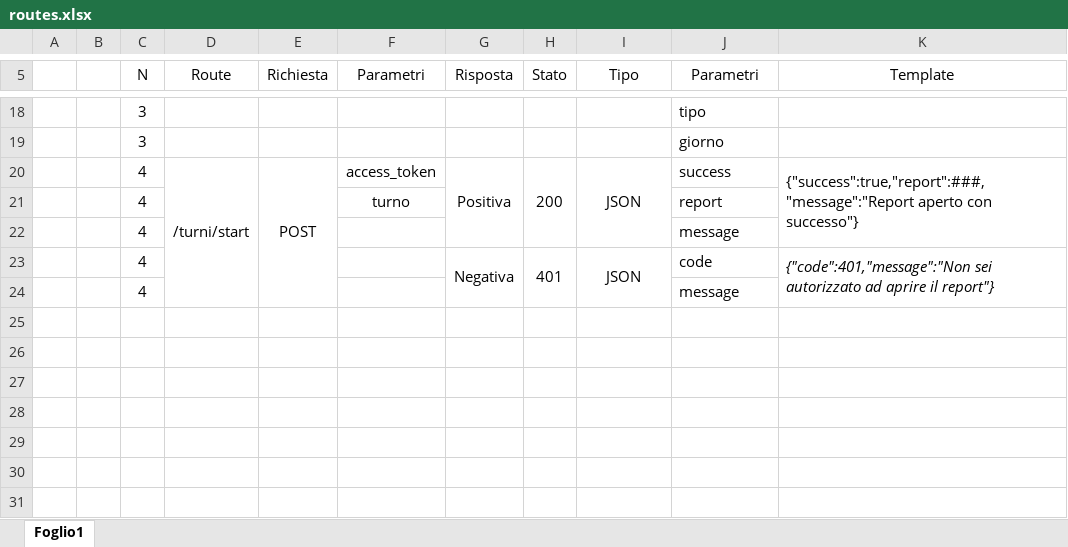
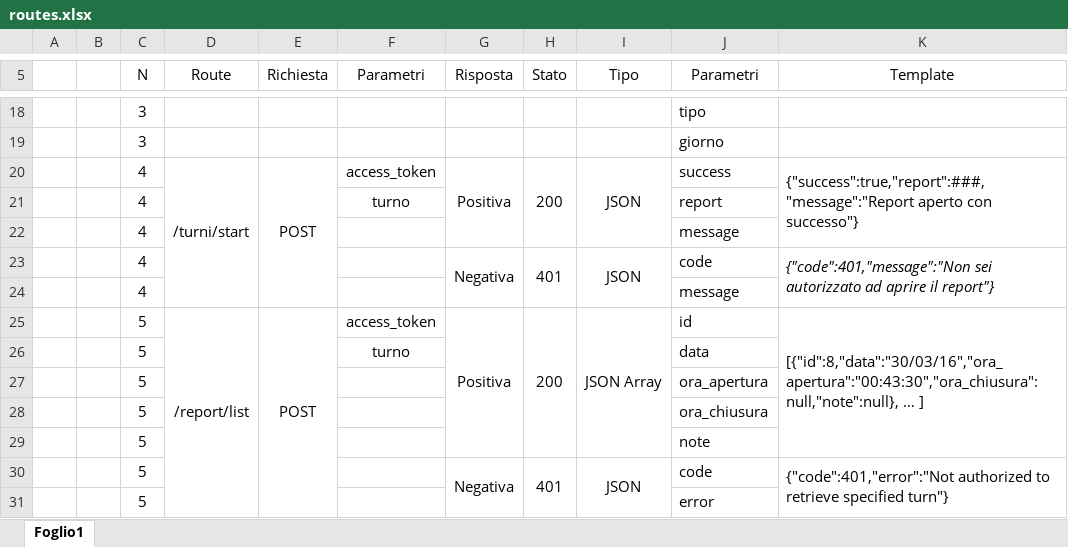
Before and after one commit to paoValle/piedibus, an Excel workbook: docs/routes.xlsx, sheet Foglio1, drawn as a sheet; only a part is shown, gaps mark what is left out; values as stored, in another font and other column widths than the file's, no borders; the diff names each change by its address in the sheet, - before the commit and + after, or states it on an @@ line.

Commit message:
report/list implemented and JSON answer of turn/list switched to Array

```diff
--- a/docs/routes.xlsx (sheet Foglio1)
+++ b/docs/routes.xlsx (sheet Foglio1)
+row 25:  |  | 5 | /report/list | POST | access_token | Positiva | 200 | JSON Array | id | [{"id":8,"data":"30/03/16","ora_apertura":"00:43:30","ora_chiusura":null,"note":null}, … ]
+row 26:  |  | 5 |  |  | turno |  |  |  | data
+row 27:  |  | 5 |  |  |  |  |  |  | ora_apertura
+row 28:  |  | 5 |  |  |  |  |  |  | ora_chiusura
+row 29:  |  | 5 |  |  |  |  |  |  | note
+row 30:  |  | 5 |  |  |  | Negativa | 401 | JSON | code | {"code":401,"error":"Not authorized to retrieve specified turn"}
+row 31:  |  | 5 |  |  |  |  |  |  | error
```
Also changed, not shown: 1 other file.
